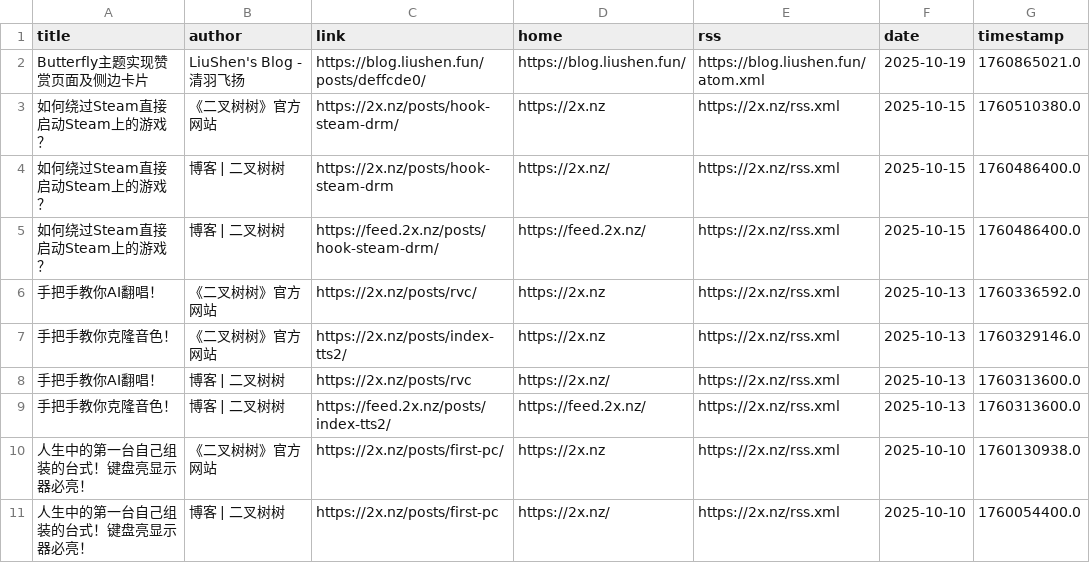
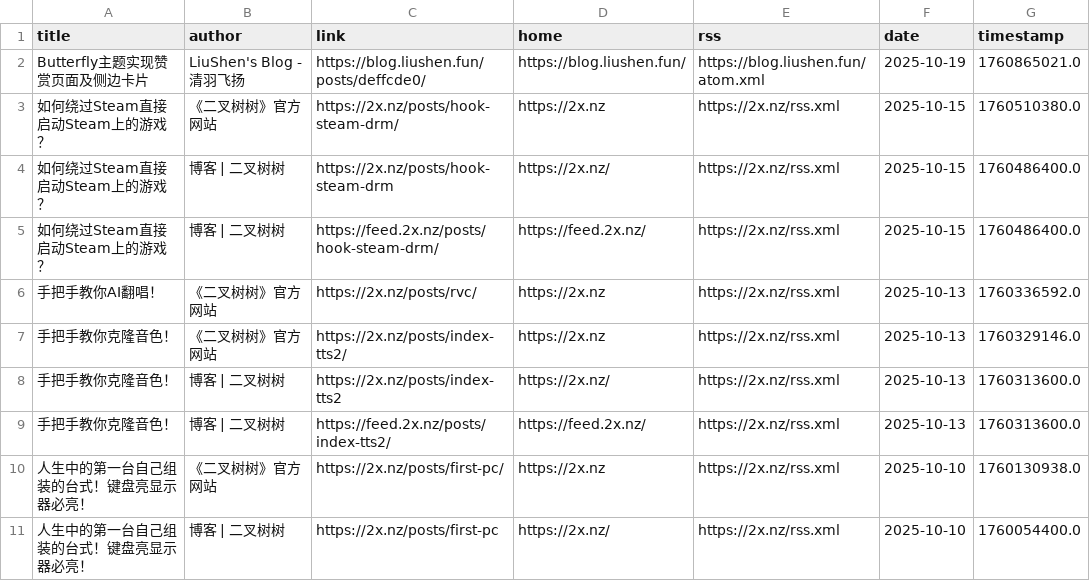
Before and after one commit to Moretti815/rssblog-source, a CSV file: date/202510/1.csv, drawn as a sheet; only a part is shown.

```diff
--- a/date/202510/1.csv
+++ b/date/202510/1.csv
@@ -7,3 +7,3 @@ Butterfly主题实现赞赏页面及侧边卡片,LiuShen's Blog - 清羽飞扬,h
 手把手教你克隆音色！,《二叉树树》官方网站,https://2x.nz/posts/index-tts2/,https://2x.nz,https://2x.nz/rss.xml,2025-10-13,1760329146.0
-手把手教你AI翻唱！,博客 | 二叉树树,https://2x.nz/posts/rvc,https://2x.nz/,https://2x.nz/rss.xml,2025-10-13,1760313600.0
+手把手教你克隆音色！,博客 | 二叉树树,https://2x.nz/posts/index-tts2,https://2x.nz/,https://2x.nz/rss.xml,2025-10-13,1760313600.0
 手把手教你克隆音色！,博客 | 二叉树树,https://feed.2x.nz/posts/index-tts2/,https://feed.2x.nz/,https://2x.nz/rss.xml,2025-10-13,1760313600.0
```
Also changed, not shown: all/3.csv, all/5.csv, 38 other files.
